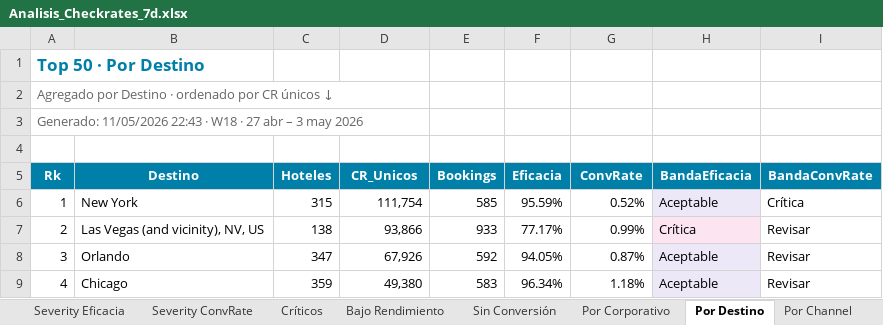
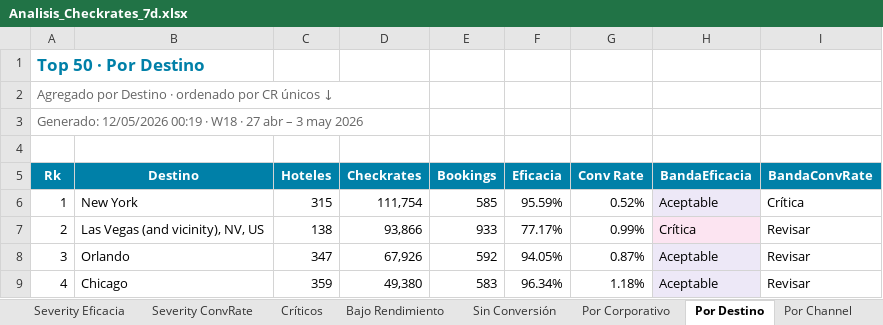
Before and after one commit to federicochurches/Price, an Excel workbook: checkrates/week-19/Analisis_Checkrates_7d.xlsx, sheet Por Destino, drawn as a sheet; only a part is shown; values as stored, in another font and other column widths than the file's, no borders; the diff names each change by its address in the sheet, - before the commit and + after, or states it on an @@ line.

```diff
--- a/checkrates/week-19/Analisis_Checkrates_7d.xlsx (sheet Por Destino)
+++ b/checkrates/week-19/Analisis_Checkrates_7d.xlsx (sheet Por Destino)
-A3 (Rk): Generado: 11/05/2026 22:43 · W18…
+A3 (Rk): Generado: 12/05/2026 00:19 · W18…
-D5: CR_Unicos
+D5: Checkrates
-G5: ConvRate
+G5: Conv Rate
```
Also changed, not shown: sheet Canasta B2C · Por Channel, sheet Canasta CUG · Por Channel, sheet Canasta OP · Por Channel, sheet Por Channel, sheet Canasta B2C · Críticos, sheet Canasta CUG · Por Destino, 30 more sheets, checkrates/week-19/Analisis_Checkrates_B2C_7d.xlsx, checkrates/week-19/Analisis_Checkrates_CUG_7d.xlsx, 6 other files.
